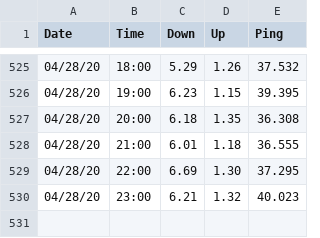
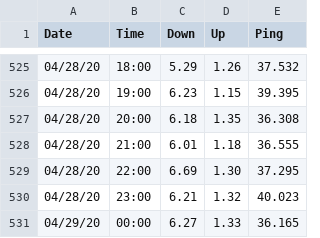
Before and after one commit to brianwilfredcraig/speedtester, a CSV file: output_speedtest.csv, drawn as a sheet; only a part is shown, gaps mark what is left out; the diff names each change by its address in the sheet, - before the commit and + after, or states it on an @@ line.

```diff
--- a/output_speedtest.csv
+++ b/output_speedtest.csv
+row 531: 04/29/20 | 00:00 | 6.27 | 1.33 | 36.165
```
Also changed, not shown: 1 other file.
